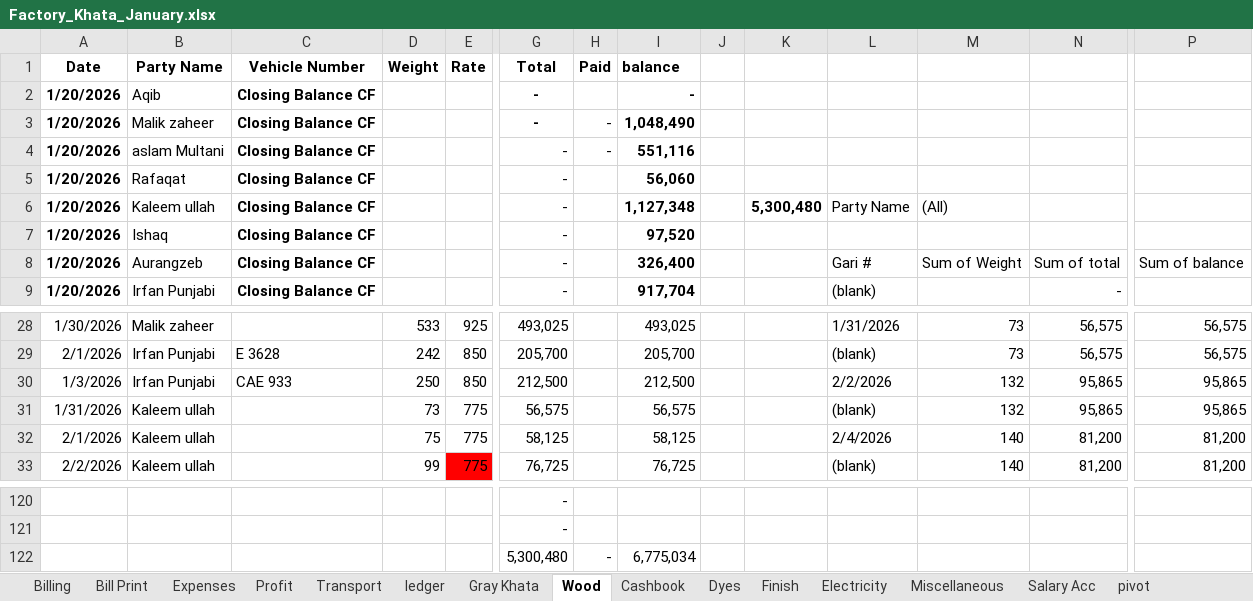
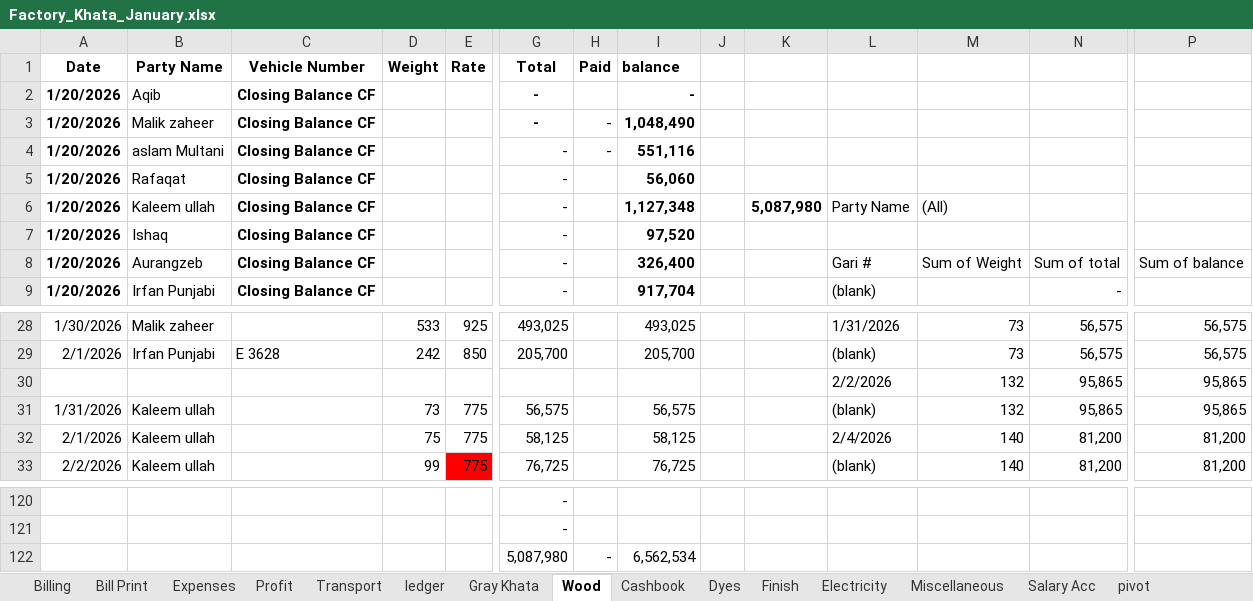
Before and after one commit to omerrazzaq4/AlHamd_Jan, an Excel workbook: Factory_Khata_January.xlsx, sheet Wood, drawn as a sheet; only a part is shown, gaps mark what is left out; values as stored, in another font and other column widths than the file's, no borders; charts and pictures and table styles not drawn; removed rows and columns are numbered as before the commit, all else as after; rows hold the shown columns only; the diff names each change by its address in the sheet, - before the commit and + after, or states it on an @@ line.

Commit message:
Add files via upload

```diff
--- a/Factory_Khata_January.xlsx (sheet Wood)
+++ b/Factory_Khata_January.xlsx (sheet Wood)
-K6: 5,300,480
+K6: 5,087,980
-row 30: 1/3/2026 | Irfan Punjabi | CAE 933 | 250 | 850 | 212,500 |  | 212,500 |  |  | 2/2/2026 | 132 | 95,865 | 95,865
+row 30:  |  |  |  |  |  |  |  |  |  | 2/2/2026 | 132 | 95,865 | 95,865
-row 122:  |  |  |  |  | 5,300,480 | - | 6,775,034
+row 122:  |  |  |  |  | 5,087,980 | - | 6,562,534
```
Also changed, not shown: sheet Profit, sheet Expenses.
